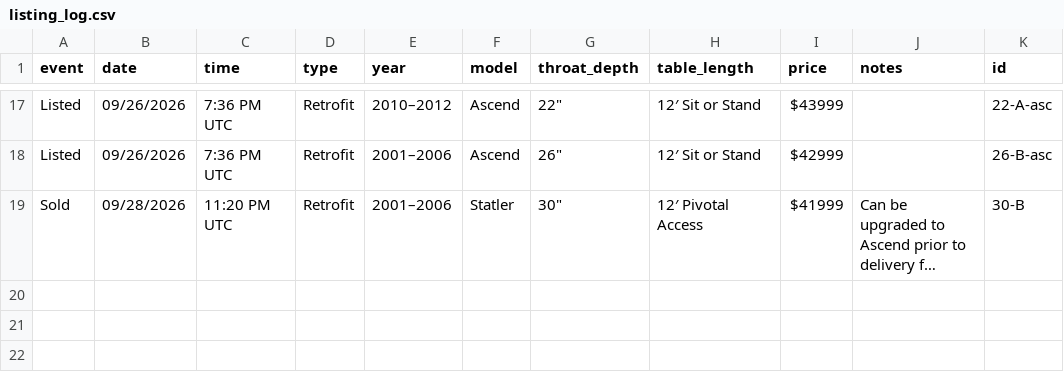
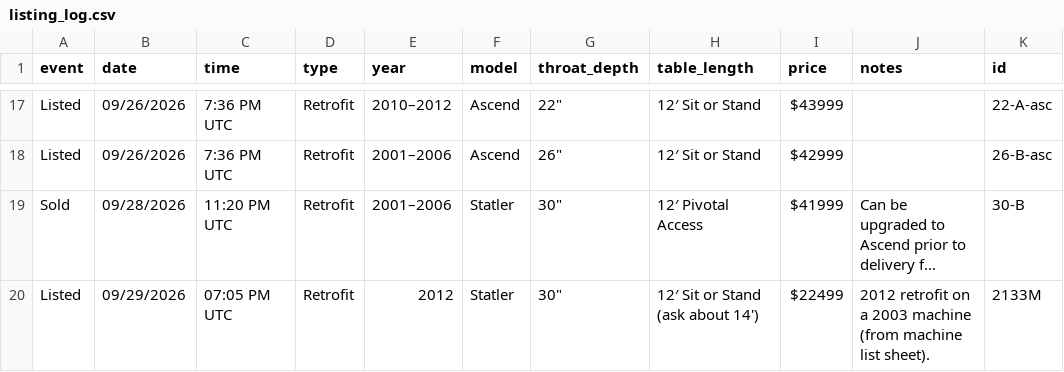
Before and after one commit to hunterjfoster/gammill-watcher, a CSV file: listing_log.csv, drawn as a sheet; only a part is shown, gaps mark what is left out; long unchanged cells end in …; the diff names each change by its address in the sheet, - before the commit and + after, or states it on an @@ line.

```diff
--- a/listing_log.csv
+++ b/listing_log.csv
+row 20: Listed | 09/29/2026 | 07:05 PM UTC | Retrofit | 2012 | Statler | 30" | 12′ Sit or Stand (ask about 14') | $22499 | 2012 retrofit on a 2003 machine (from machine list sheet). | 2133M
```
Also changed, not shown: 2 other files.
